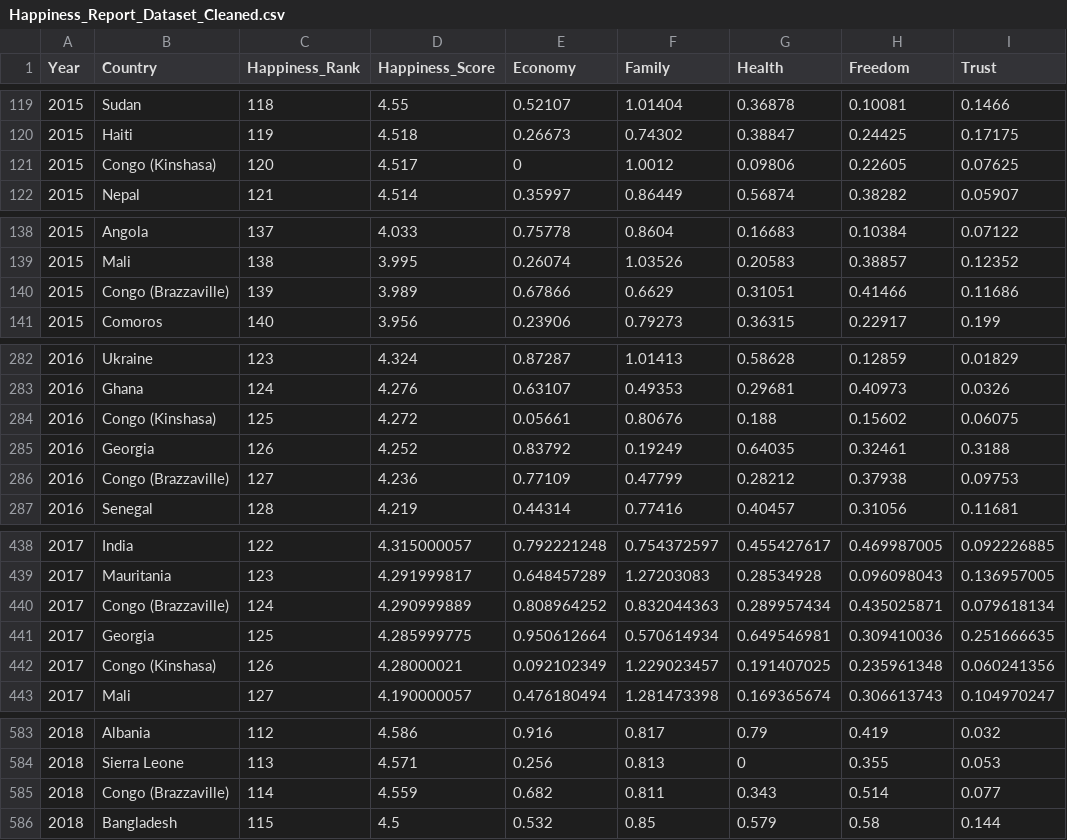
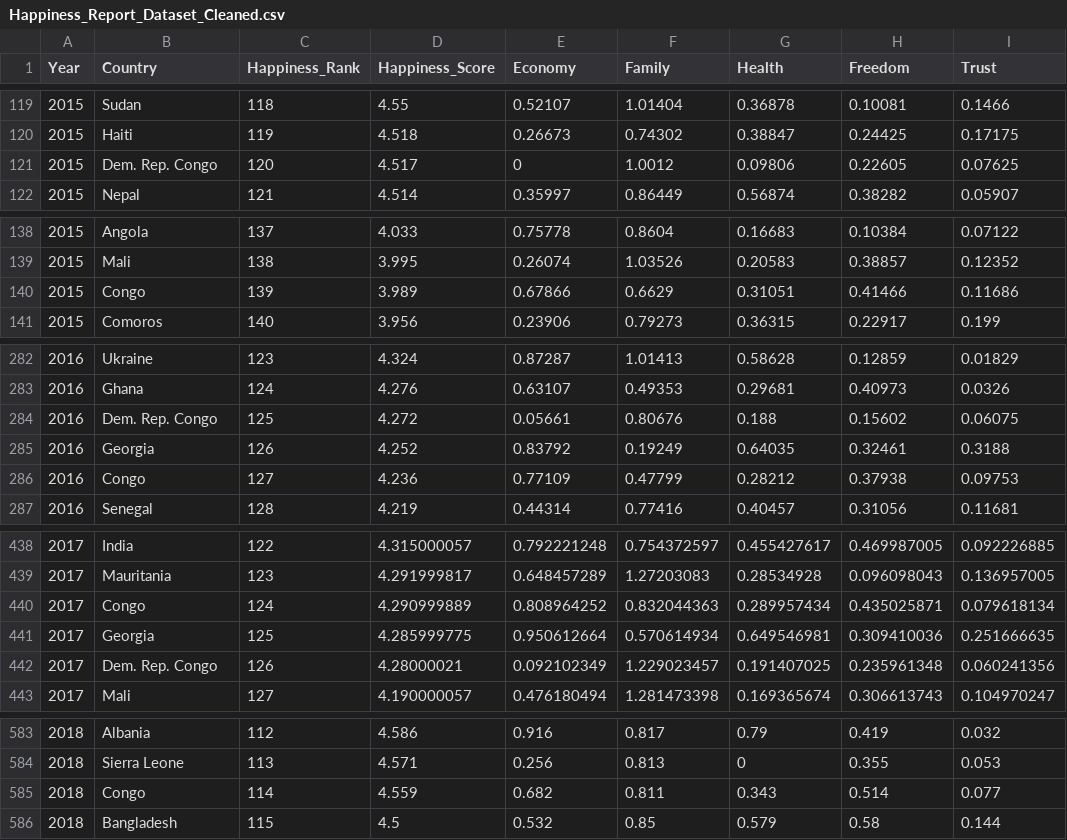
Before and after one commit to melvinalex7/FIT3179, a CSV file: Assignment 2/data/Happiness_Report_Dataset_Cleaned.csv, drawn as a sheet; only a part is shown, gaps mark what is left out; the diff covers the shown part only; the diff names each change by its address in the sheet, - before the commit and + after, or states it on an @@ line.

Commit message:
Update Happiness_Report_Dataset_Cleaned.csv

```diff
--- a/Assignment 2/data/Happiness_Report_Dataset_Cleaned.csv
+++ b/Assignment 2/data/Happiness_Report_Dataset_Cleaned.csv
-B121 (Country): Congo (Kinshasa)
+B121 (Country): Dem. Rep. Congo
-B140 (Country): Congo (Brazzaville)
+B140 (Country): Congo
-B284 (Country): Congo (Kinshasa)
+B284 (Country): Dem. Rep. Congo
-B286 (Country): Congo (Brazzaville)
+B286 (Country): Congo
-B440 (Country): Congo (Brazzaville)
+B440 (Country): Congo
-B442 (Country): Congo (Kinshasa)
+B442 (Country): Dem. Rep. Congo
-B585 (Country): Congo (Brazzaville)
+B585 (Country): Congo
```
Also changed, not shown: 3 edited cells elsewhere in this file.
